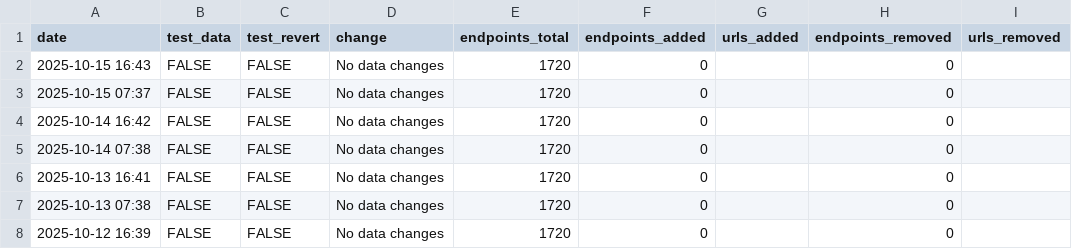
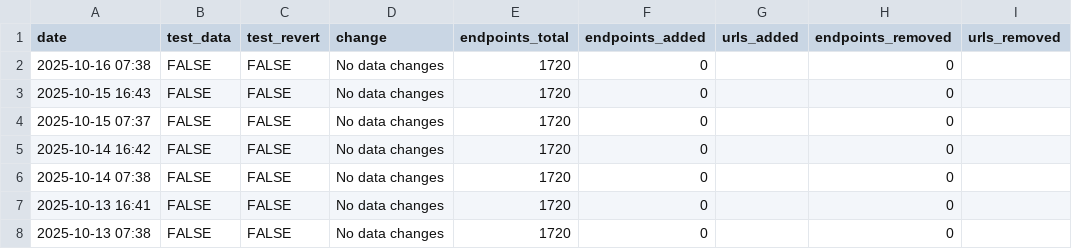
Before and after one commit to andrewallenbruce/census-api-datasets, a CSV file: data/update-log.csv, drawn as a sheet; only a part is shown; the shorter side is filled out with more unchanged rows; the diff names each change by its address in the sheet, - before the commit and + after, or states it on an @@ line.

```diff
--- a/data/update-log.csv
+++ b/data/update-log.csv
+row 2: 2025-10-16 07:38 | FALSE | FALSE | No data changes | 1720 | 0 |  | 0
```
Also changed, not shown: 1 other file.
